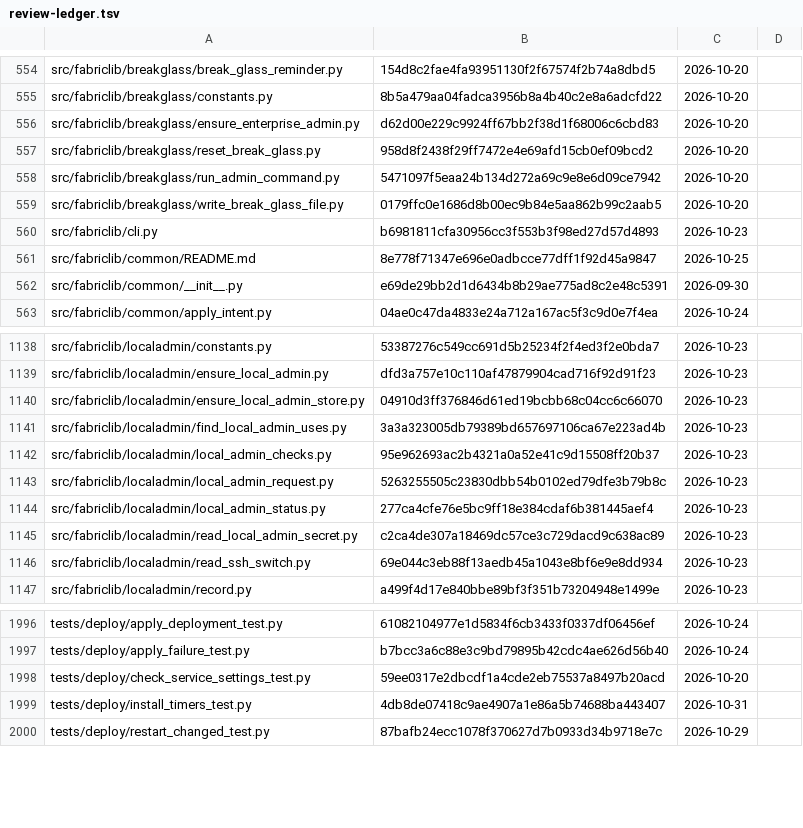
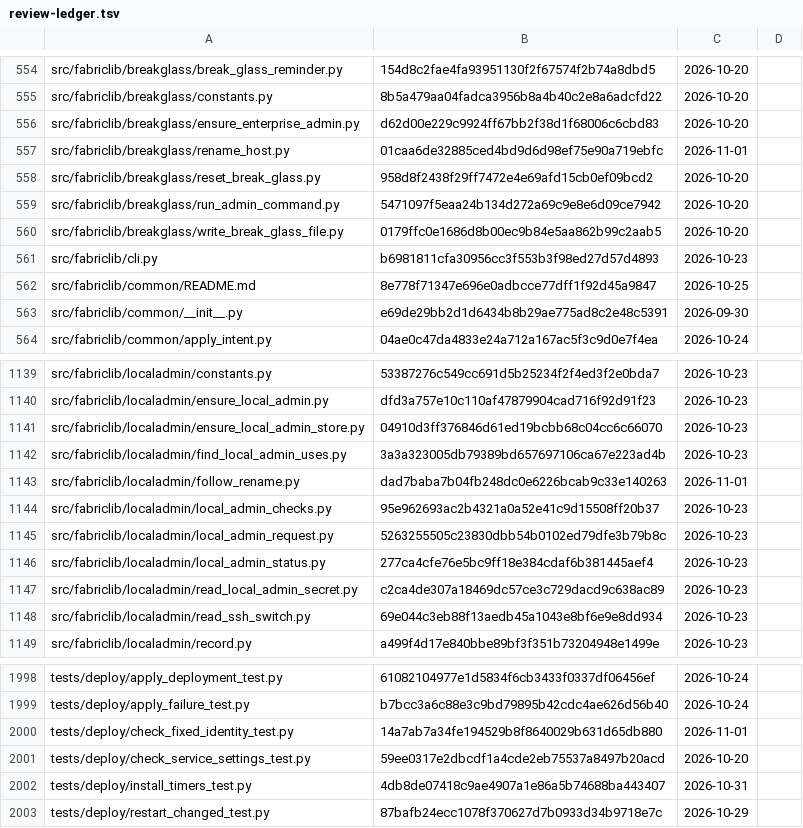
Before and after one commit to archdukejim/fabric-ctl, a TSV file: docs/volume_2_engineering_decisions/assets/review-ledger.tsv, drawn as a sheet; only a part is shown, gaps mark what is left out.

```diff
--- a/docs/volume_2_engineering_decisions/assets/review-ledger.tsv
+++ b/docs/volume_2_engineering_decisions/assets/review-ledger.tsv
@@ -556,2 +556,3 @@ src/fabriclib/breakglass/constants.py	8b5a479aa04fadca3956b8a4b40c2e8a6adcfd22	2
 src/fabriclib/breakglass/ensure_enterprise_admin.py	d62d00e229c9924ff67bb2f38d1f68006c6cbd83	2026-10-20	
+src/fabriclib/breakglass/rename_host.py	01caa6de32885ced4bd9d6d98ef75e90a719ebfc	2026-11-01	
 src/fabriclib/breakglass/reset_break_glass.py	958d8f2438f29ff7472e4e69afd15cb0ef09bcd2	2026-10-20	
@@ -1141,2 +1142,3 @@ src/fabriclib/localadmin/ensure_local_admin_store.py	04910d3ff376846d61ed19bcbb6
 src/fabriclib/localadmin/find_local_admin_uses.py	3a3a323005db79389bd657697106ca67e223ad4b	2026-10-23	
+src/fabriclib/localadmin/follow_rename.py	dad7baba7b04fb248dc0e6226bcab9c33e140263	2026-11-01	
 src/fabriclib/localadmin/local_admin_checks.py	95e962693ac2b4321a0a52e41c9d15508ff20b37	2026-10-23	
@@ -1997,2 +1999,3 @@ tests/deploy/apply_deployment_test.py	61082104977e1d5834f6cb3433f0337df06456ef	2
 tests/deploy/apply_failure_test.py	b7bcc3a6c88e3c9bd79895b42cdc4ae626d56b40	2026-10-24	
+tests/deploy/check_fixed_identity_test.py	14a7ab7a34fe194529b8f8640029b631d65db880	2026-11-01	
 tests/deploy/check_service_settings_test.py	59ee0317e2dbcdf1a4cde2eb75537a8497b20acd	2026-10-20	
```
Also changed, not shown: scripts/docs/lib_doc_numbers.tsv, 31 other files.
